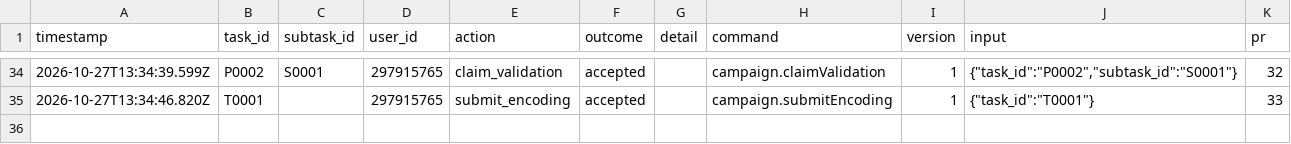
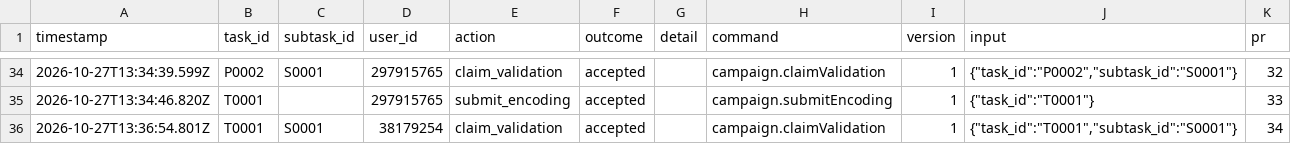
Before and after one commit to ohwjd/test-20261023-1, a CSV file: tracking/history.csv, drawn as a sheet; only a part is shown, gaps mark what is left out; the diff names each change by its address in the sheet, - before the commit and + after, or states it on an @@ line.

```diff
--- a/tracking/history.csv
+++ b/tracking/history.csv
+row 36: 2026-10-27T13:36:54.801Z | T0001 | S0001 | 38179254 | claim_validation | accepted |  | campaign.claimValidation | 1 | {"task_id":"T0001","subtask_id":"S0001"} | 34
```
Also changed, not shown: 1 other file.
